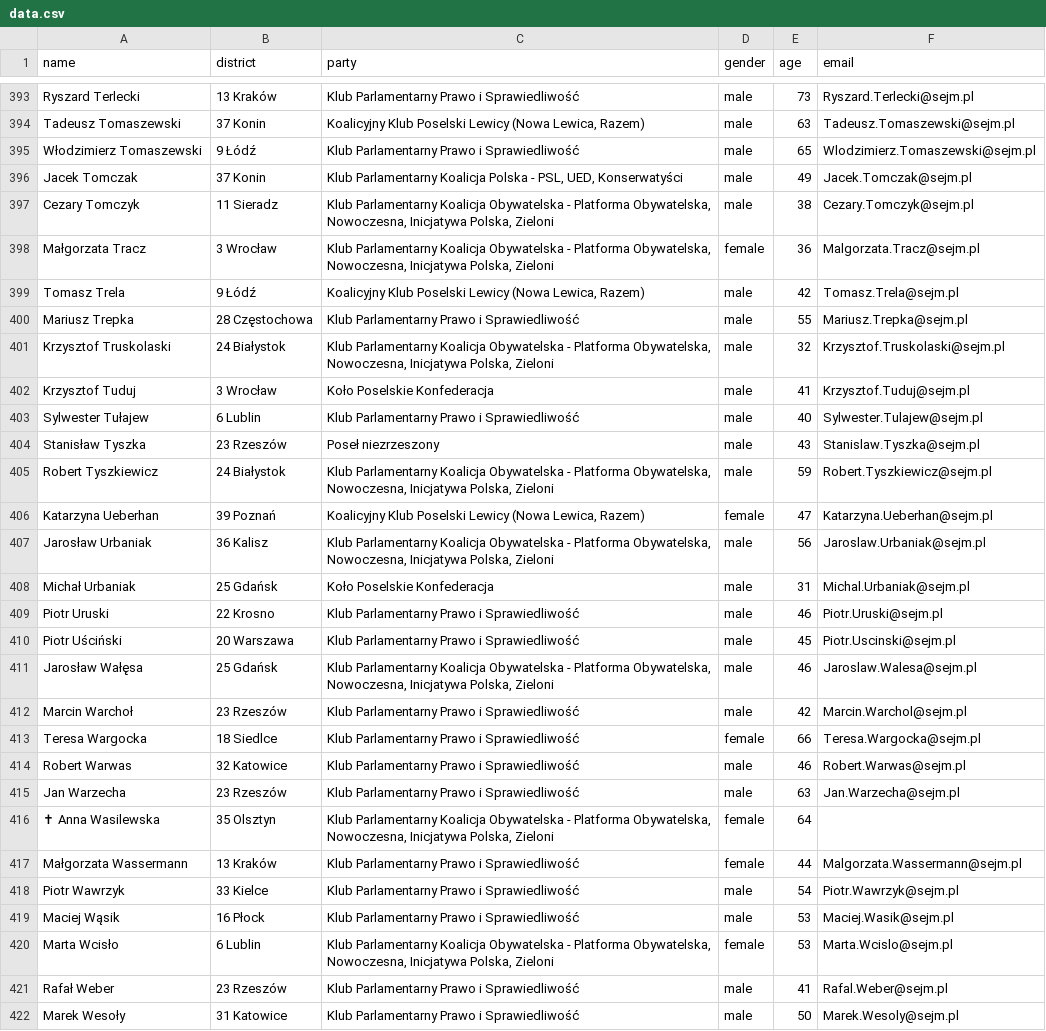
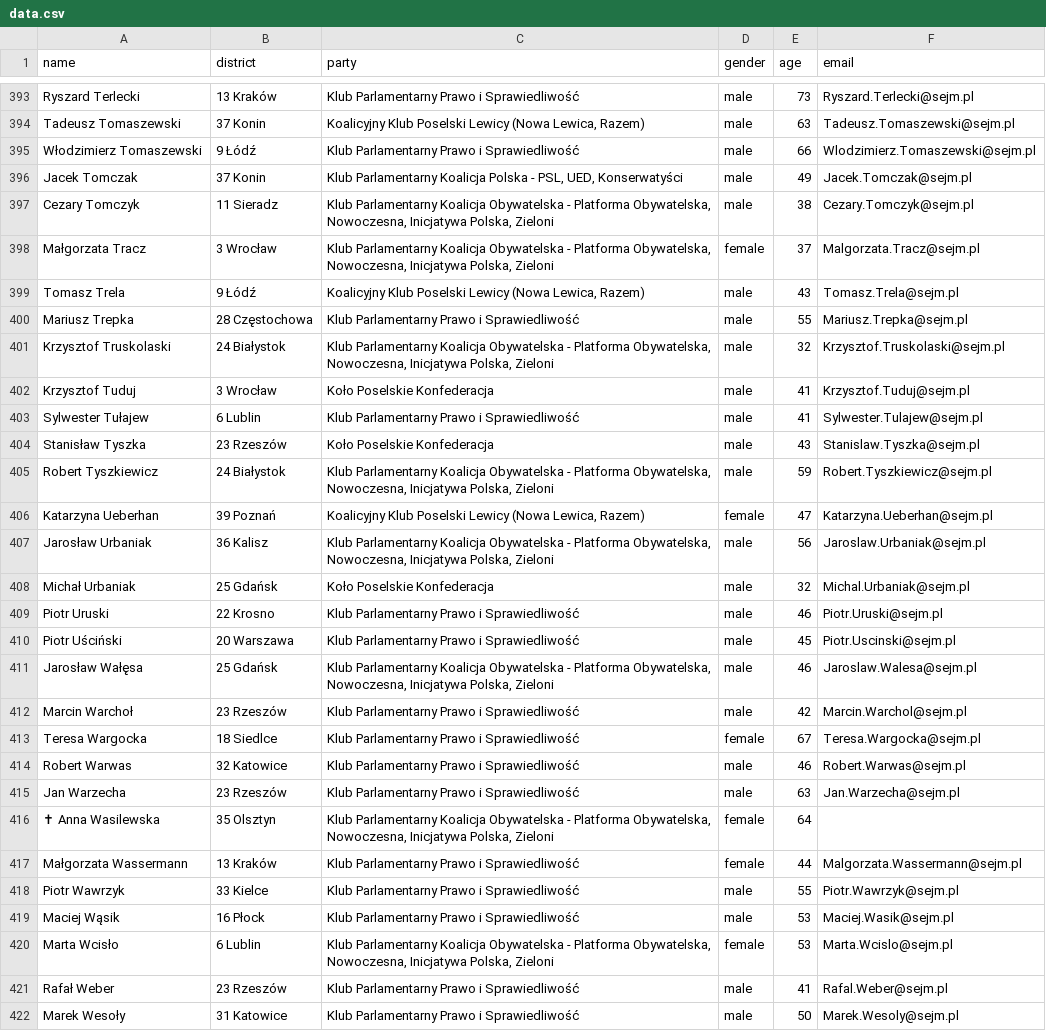
Before and after one commit to jakubmatyszewski/PL-politicians-data, a CSV file: data/data.csv, drawn as a sheet; only a part is shown, gaps mark what is left out; the diff covers the shown part only.

Commit message:
Latest data: Mon Jan  2 05:53:19 UTC 2023

```diff
--- a/data/data.csv
+++ b/data/data.csv
@@ -394,7 +394,7 @@ Ryszard Terlecki,13  Kraków,Klub Parlamentarny Prawo i Sprawiedliwość,male,73
 Tadeusz Tomaszewski,37  Konin,"Koalicyjny Klub Poselski Lewicy (Nowa Lewica, Razem)",male,63,Tadeusz.Tomaszewski@sejm.pl
-Włodzimierz Tomaszewski,9  Łódź,Klub Parlamentarny Prawo i Sprawiedliwość,male,65,Wlodzimierz.Tomaszewski@sejm.pl
+Włodzimierz Tomaszewski,9  Łódź,Klub Parlamentarny Prawo i Sprawiedliwość,male,66,Wlodzimierz.Tomaszewski@sejm.pl
 Jacek Tomczak,37  Konin,"Klub Parlamentarny Koalicja Polska - PSL, UED, Konserwatyści",male,49,Jacek.Tomczak@sejm.pl
 Cezary Tomczyk,11  Sieradz,"Klub Parlamentarny Koalicja Obywatelska - Platforma Obywatelska, Nowoczesna, Inicjatywa Polska, Zieloni",male,38,Cezary.Tomczyk@sejm.pl
-Małgorzata Tracz,3  Wrocław,"Klub Parlamentarny Koalicja Obywatelska - Platforma Obywatelska, Nowoczesna, Inicjatywa Polska, Zieloni",female,36,Malgorzata.Tracz@sejm.pl
-Tomasz Trela,9  Łódź,"Koalicyjny Klub Poselski Lewicy (Nowa Lewica, Razem)",male,42,Tomasz.Trela@sejm.pl
+Małgorzata Tracz,3  Wrocław,"Klub Parlamentarny Koalicja Obywatelska - Platforma Obywatelska, Nowoczesna, Inicjatywa Polska, Zieloni",female,37,Malgorzata.Tracz@sejm.pl
+Tomasz Trela,9  Łódź,"Koalicyjny Klub Poselski Lewicy (Nowa Lewica, Razem)",male,43,Tomasz.Trela@sejm.pl
 Mariusz Trepka,28  Częstochowa,Klub Parlamentarny Prawo i Sprawiedliwość,male,55,Mariusz.Trepka@sejm.pl
@@ -402,4 +402,4 @@ Krzysztof Truskolaski,24  Białystok,"Klub Parlamentarny Koalicja Obywatelska -
 Krzysztof Tuduj,3  Wrocław,Koło Poselskie Konfederacja,male,41,Krzysztof.Tuduj@sejm.pl
-Sylwester Tułajew,6  Lublin,Klub Parlamentarny Prawo i Sprawiedliwość,male,40,Sylwester.Tulajew@sejm.pl
-Stanisław Tyszka,23  Rzeszów,Poseł niezrzeszony,male,43,Stanislaw.Tyszka@sejm.pl
+Sylwester Tułajew,6  Lublin,Klub Parlamentarny Prawo i Sprawiedliwość,male,41,Sylwester.Tulajew@sejm.pl
+Stanisław Tyszka,23  Rzeszów,Koło Poselskie Konfederacja,male,43,Stanislaw.Tyszka@sejm.pl
 Robert Tyszkiewicz,24  Białystok,"Klub Parlamentarny Koalicja Obywatelska - Platforma Obywatelska, Nowoczesna, Inicjatywa Polska, Zieloni",male,59,Robert.Tyszkiewicz@sejm.pl
@@ -407,3 +407,3 @@ Katarzyna Ueberhan,39  Poznań,"Koalicyjny Klub Poselski Lewicy (Nowa Lewica, Ra
 Jarosław Urbaniak,36  Kalisz,"Klub Parlamentarny Koalicja Obywatelska - Platforma Obywatelska, Nowoczesna, Inicjatywa Polska, Zieloni",male,56,Jaroslaw.Urbaniak@sejm.pl
-Michał Urbaniak,25  Gdańsk,Koło Poselskie Konfederacja,male,31,Michal.Urbaniak@sejm.pl
+Michał Urbaniak,25  Gdańsk,Koło Poselskie Konfederacja,male,32,Michal.Urbaniak@sejm.pl
 Piotr Uruski,22  Krosno,Klub Parlamentarny Prawo i Sprawiedliwość,male,46,Piotr.Uruski@sejm.pl
@@ -412,3 +412,3 @@ Jarosław Wałęsa,25  Gdańsk,"Klub Parlamentarny Koalicja Obywatelska - Platfo
 Marcin Warchoł,23  Rzeszów,Klub Parlamentarny Prawo i Sprawiedliwość,male,42,Marcin.Warchol@sejm.pl
-Teresa Wargocka,18  Siedlce,Klub Parlamentarny Prawo i Sprawiedliwość,female,66,Teresa.Wargocka@sejm.pl
+Teresa Wargocka,18  Siedlce,Klub Parlamentarny Prawo i Sprawiedliwość,female,67,Teresa.Wargocka@sejm.pl
 Robert Warwas,32  Katowice,Klub Parlamentarny Prawo i Sprawiedliwość,male,46,Robert.Warwas@sejm.pl
@@ -417,3 +417,3 @@ Jan Warzecha,23  Rzeszów,Klub Parlamentarny Prawo i Sprawiedliwość,male,63,Ja
 Małgorzata Wassermann,13  Kraków,Klub Parlamentarny Prawo i Sprawiedliwość,female,44,Malgorzata.Wassermann@sejm.pl
-Piotr Wawrzyk,33  Kielce,Klub Parlamentarny Prawo i Sprawiedliwość,male,54,Piotr.Wawrzyk@sejm.pl
+Piotr Wawrzyk,33  Kielce,Klub Parlamentarny Prawo i Sprawiedliwość,male,55,Piotr.Wawrzyk@sejm.pl
 Maciej Wąsik,16  Płock,Klub Parlamentarny Prawo i Sprawiedliwość,male,53,Maciej.Wasik@sejm.pl
```
Also changed, not shown: 1 added row and 58 edited cells elsewhere in this file.
